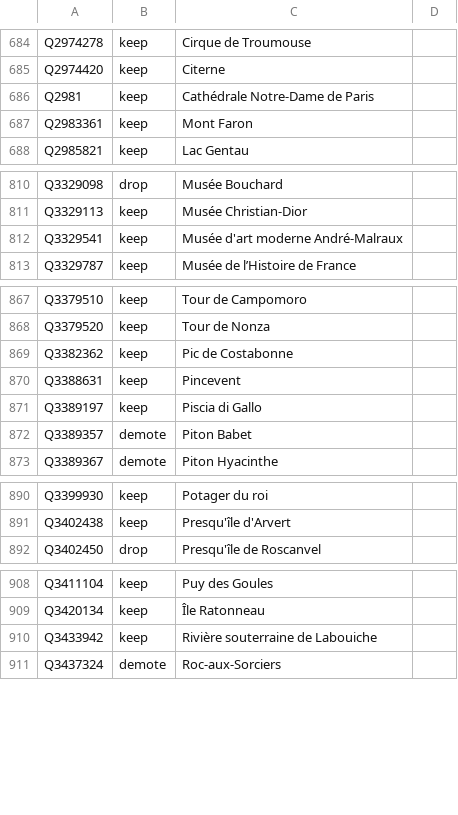
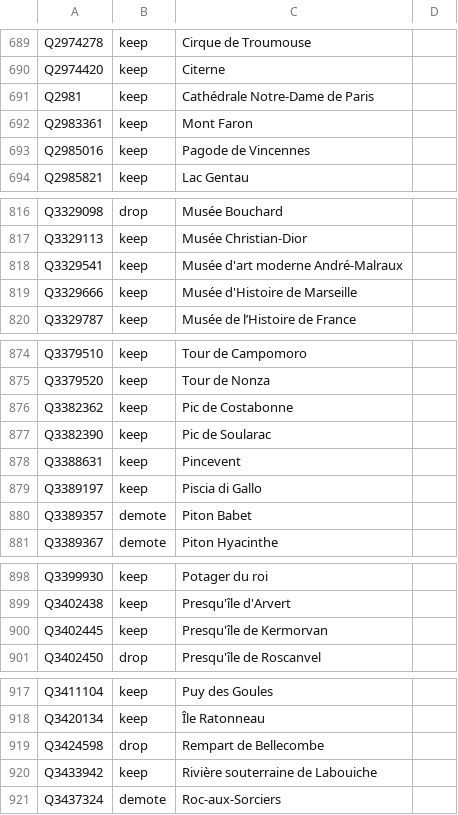
Before and after one commit to alexnr10/roam, a CSV file: pipeline/data/manual/decisions.csv, drawn as a sheet; only a part is shown, gaps mark what is left out; the diff covers the shown part only; the diff names each change by its address in the sheet, - before the commit and + after, or states it on an @@ line.

```diff
--- a/pipeline/data/manual/decisions.csv
+++ b/pipeline/data/manual/decisions.csv
+row 693: Q2985016 | keep | Pagode de Vincennes
+row 819: Q3329666 | keep | Musée d'Histoire de Marseille
+row 877: Q3382390 | keep | Pic de Soularac
+row 900: Q3402445 | keep | Presqu'île de Kermorvan
+row 919: Q3424598 | drop | Rempart de Bellecombe
```
Also changed, not shown: 8 added rows elsewhere in this file, pipeline/data/manual/tiers.csv.
